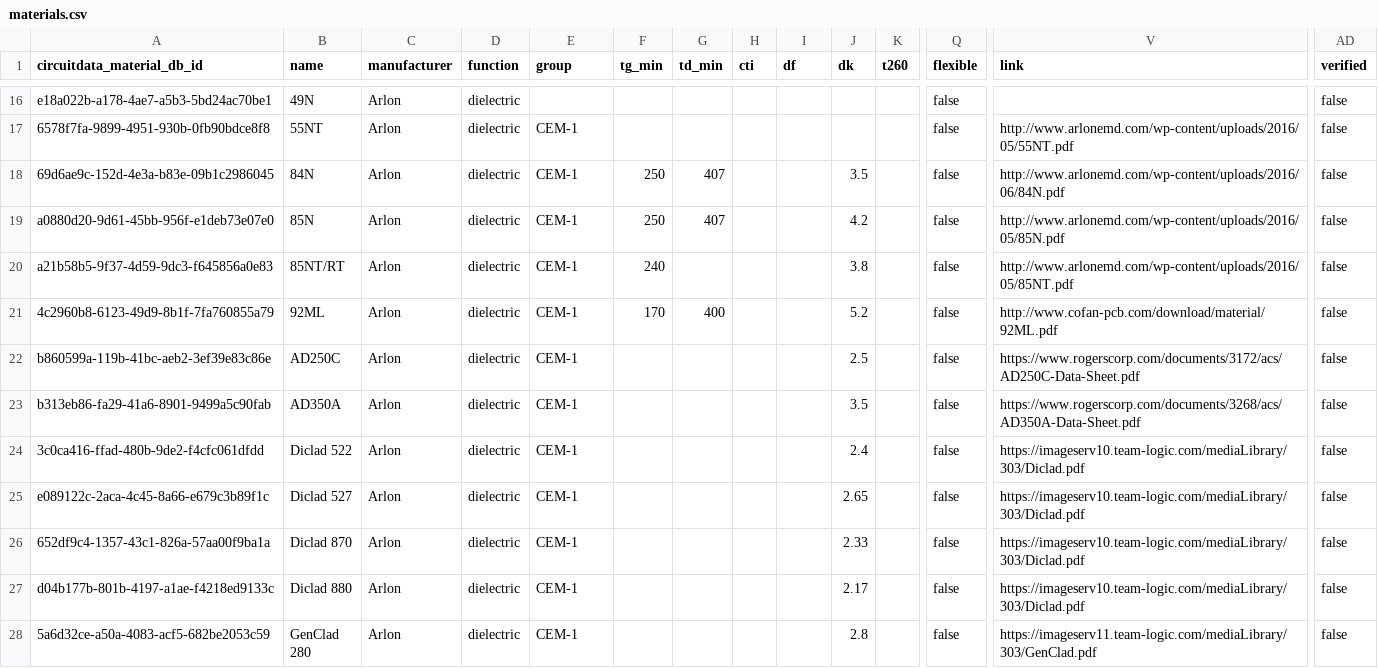
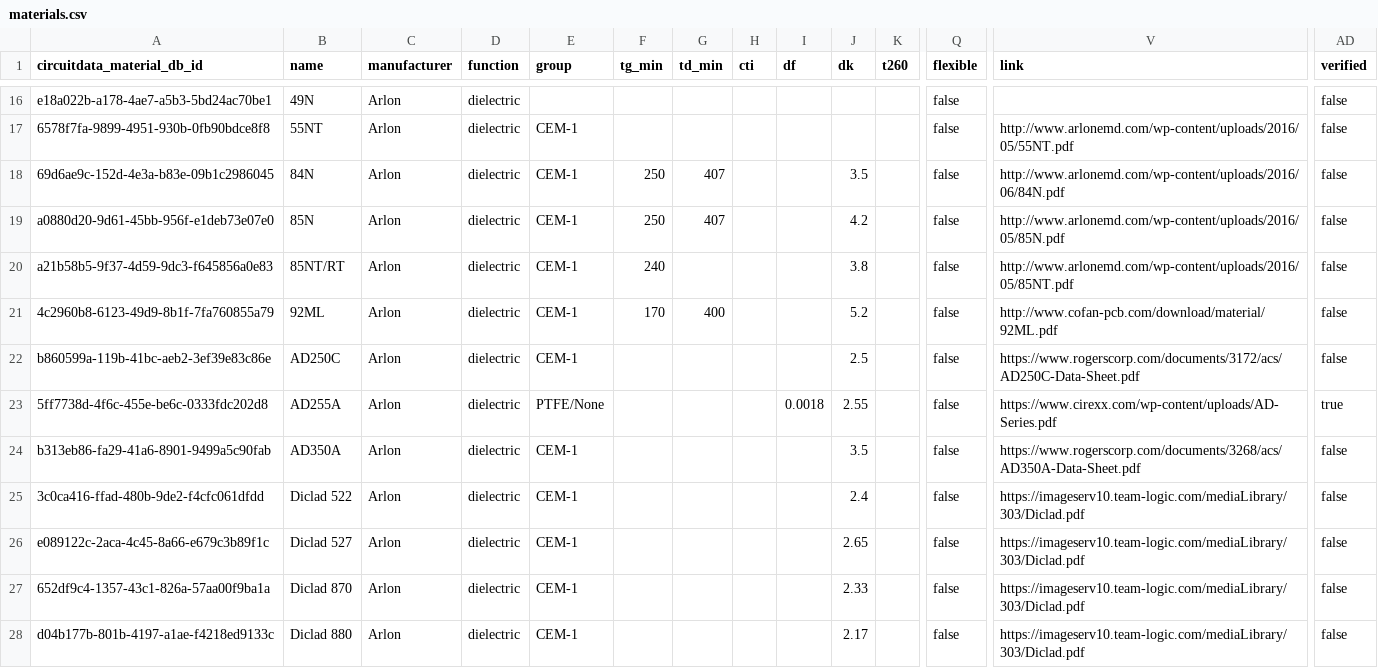
Before and after one commit to CircuitData/circuitdatamaterials, a CSV file: lib/data/materials.csv, drawn as a sheet; only a part is shown, gaps mark what is left out; the shorter side is filled out with more unchanged rows; rows hold the shown columns only; the diff names each change by its address in the sheet, - before the commit and + after, or states it on an @@ line.

Commit message:
Add Arlon AD255A

```diff
--- a/lib/data/materials.csv
+++ b/lib/data/materials.csv
+row 23: 5ff7738d-4f6c-455e-be6c-0333fdc202d8 | AD255A | Arlon | dielectric | PTFE/None |  |  |  | 0.0018 | 2.55 |  | false | https://www.cirexx.com/wp-content/uploads/AD-Series.pdf | true
```
Also changed, not shown: 1 other file.
